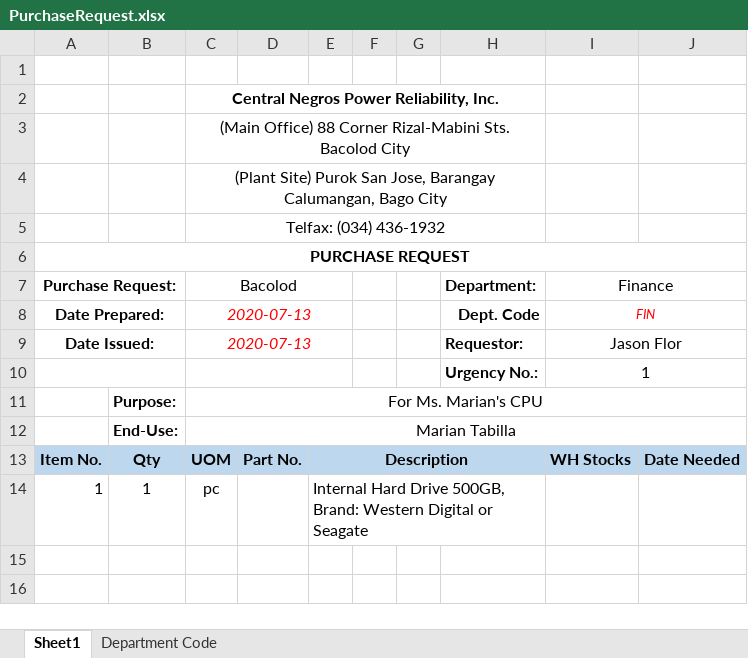
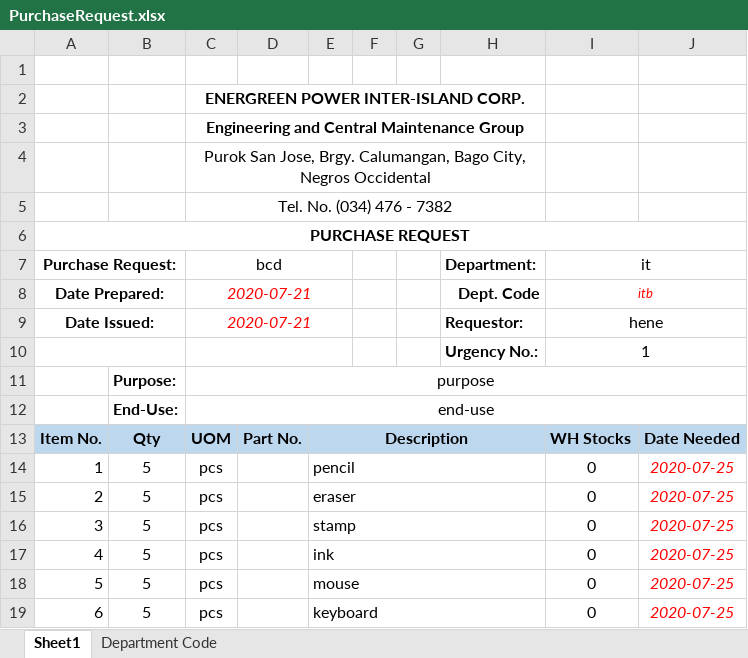
Before and after one commit to JonahBenares/purchasing, an Excel workbook: uploads/excel/PurchaseRequest.xlsx, sheet Sheet1, drawn as a sheet; values as stored, in another font and other column widths than the file's, no borders; charts and pictures not drawn; removed rows and columns are numbered as before the commit, all else as after; the diff names each change by its address in the sheet, - before the commit and + after, or states it on an @@ line.

Commit message:
pill updates

```diff
--- a/uploads/excel/PurchaseRequest.xlsx (sheet Sheet1)
+++ b/uploads/excel/PurchaseRequest.xlsx (sheet Sheet1)
-C2 (bcd): Central Negros Power Reliability, Inc.
+C2 (bcd): ENERGREEN POWER INTER-ISLAND CORP.
-C3 (bcd): (Main Office) 88 Corner Rizal-Mabini Sts. Bacolod City
+C3 (bcd): Engineering and Central Maintenance Group
-C3 bold: off
+C3 bold: on
-C4 (bcd): (Plant Site) Purok San Jose, Barangay Calumangan, Bago City
+C4 (bcd): Purok San Jose, Brgy. Calumangan, Bago City, Negros Occidental
-C5 (bcd): Telfax: (034) 436-1932
+C5 (bcd): Tel. No. (034) 476 - 7382
-C7: Bacolod
+C7: bcd
-I7: Finance
+I7: it
-C8:C9 (bcd): 2020-07-13
+C8:C9 (bcd): 2020-07-21
-I8 (it): FIN
+I8 (it): itb
-I9 (it): Jason Flor
+I9 (it): hene
-C11 (bcd): For Ms. Marian's CPU
+C11 (bcd): purpose
-C12 (bcd): Marian Tabilla
+C12 (bcd): end-use
-row 14: 1 | 1 | pc |  | Internal Hard Drive 500GB, Brand: Western Digital or Seagate
+row 14: 1 | 5 | pcs |  | pencil |  |  |  | 0 | 2020-07-25
+row 15: 2 | 5 | pcs |  | eraser |  |  |  | 0 | 2020-07-25
+row 16: 3 | 5 | pcs |  | stamp |  |  |  | 0 | 2020-07-25
+row 17: 4 | 5 | pcs |  | ink |  |  |  | 0 | 2020-07-25
+row 18: 5 | 5 | pcs |  | mouse |  |  |  | 0 | 2020-07-25
+row 19: 6 | 5 | pcs |  | keyboard |  |  |  | 0 | 2020-07-25
```
Also changed, not shown: charts or pictures.
